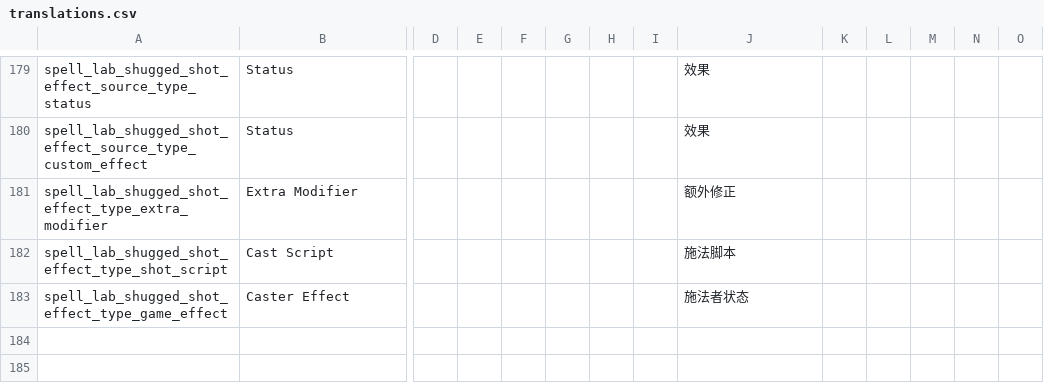
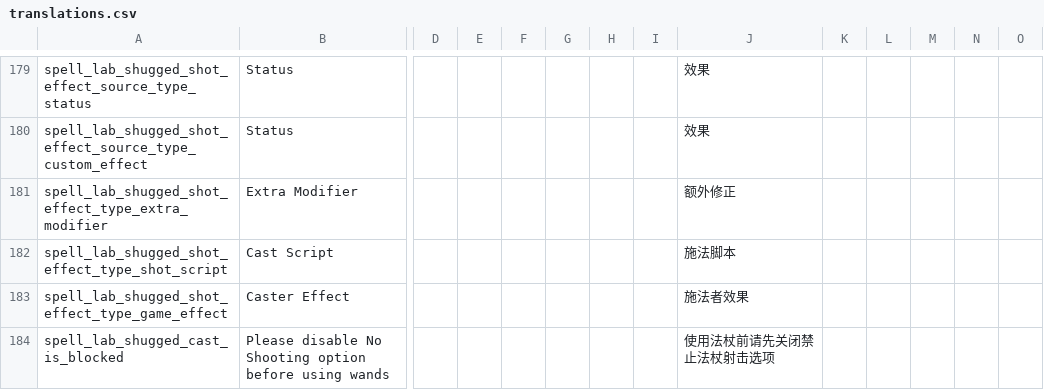
Before and after one commit to shoozzzh/Spell-Lab-Shugged, a CSV file: files/translations.csv, drawn as a sheet; only a part is shown, gaps mark what is left out; rows hold the shown columns only; the diff names each change by its address in the sheet, - before the commit and + after, or states it on an @@ line.

Commit message:
fix pageup & pagedown button position + fix illegal operation hides ui + game prints for no shooting + minor text fix

```diff
--- a/files/translations.csv
+++ b/files/translations.csv
-J183: 施法者状态
+J183: 施法者效果
+row 184: spell_lab_shugged_cast_is_blocked | Please disable No Shooting option before using wands |  |  |  |  |  |  | 使用法杖前请先关闭禁止法杖射击选项
```
Also changed, not shown: 5 other files.
